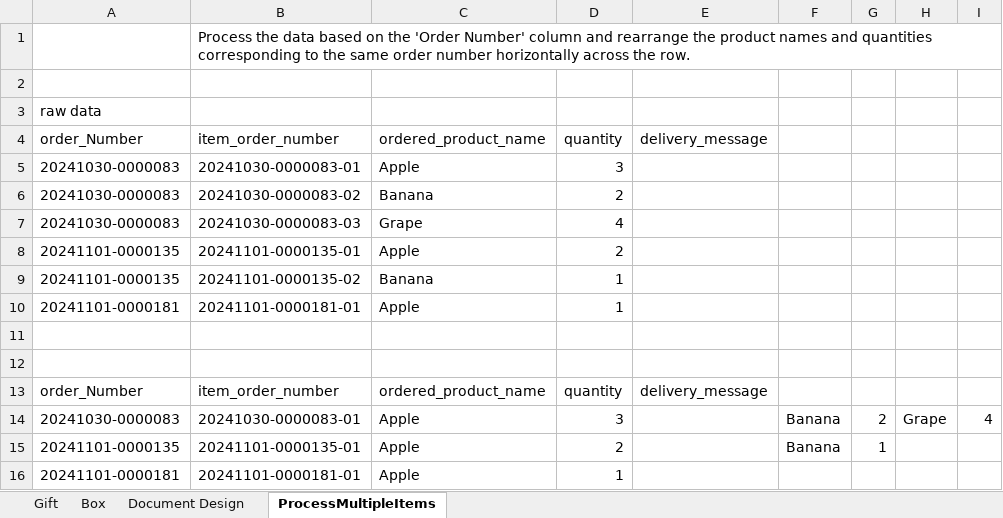
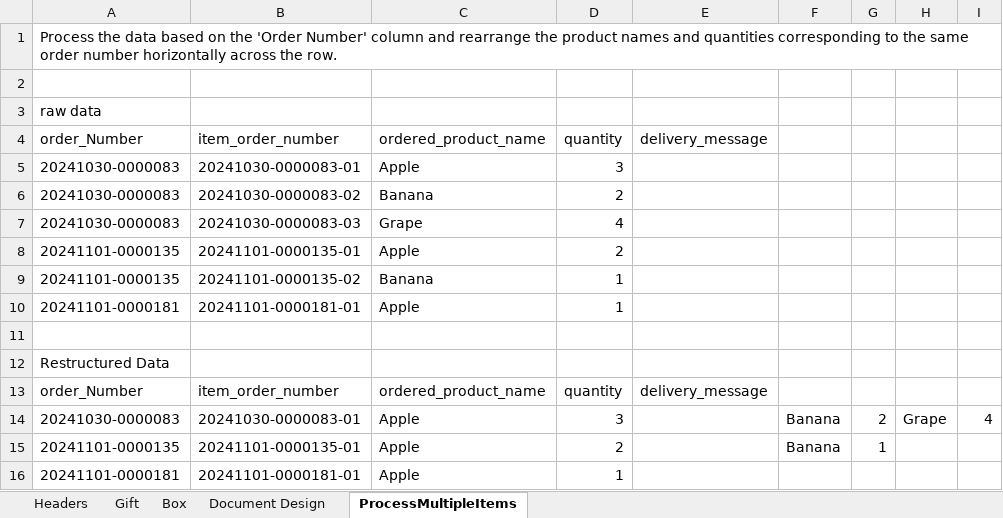
Before and after one commit to seomar2022/prepare-to-pack, an Excel workbook: docs/specification.xlsx, sheet ProcessMultipleItems, drawn as a sheet; values as stored, in another font and other column widths than the file's, no borders; removed rows and columns are numbered as before the commit, all else as after; the diff names each change by its address in the sheet, - before the commit and + after, or states it on an @@ line.

```diff
--- a/docs/specification.xlsx (sheet ProcessMultipleItems)
+++ b/docs/specification.xlsx (sheet ProcessMultipleItems)
+sheet tab: Headers
-row 1:  | Process the data based on the 'Order Number' column and rearrange the product names and quantities corresponding to the same order number horizontally across the row.
+row 1: Process the data based on the 'Order Number' column and rearrange the product names and quantities corresponding to the same order number horizontally across the row.
-A12 (order_Number): (empty)
+A12 (order_Number): Restructured Data
```
Also changed, not shown: sheet Box, sheet Gift, sheet Document Design, charts or pictures.
